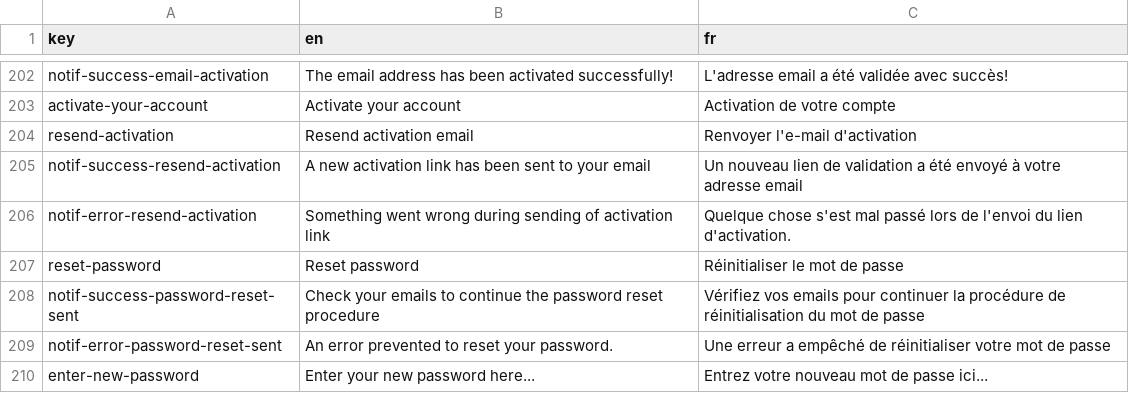
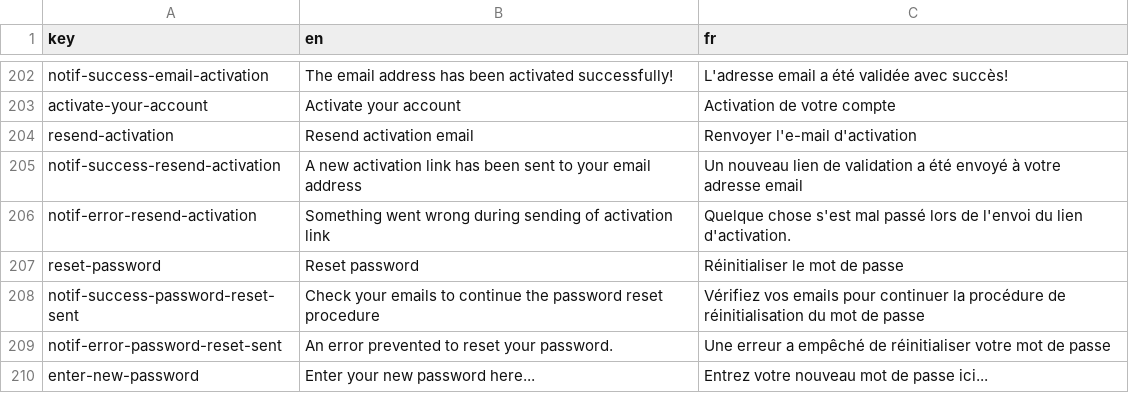
Before and after one commit to shareish/shareish, a CSV file: frontend/src/locales/translations.csv, drawn as a sheet; only a part is shown, gaps mark what is left out.

Commit message:
style: add missing translation files

```diff
--- a/frontend/src/locales/translations.csv
+++ b/frontend/src/locales/translations.csv
@@ -204,3 +204,3 @@ activate-your-account,Activate your account,Activation de votre compte
 resend-activation,Resend activation email,Renvoyer l'e-mail d'activation
-notif-success-resend-activation,"A new activation link has been sent to your email","Un nouveau lien de validation a été envoyé à votre adresse email"
+notif-success-resend-activation,"A new activation link has been sent to your email address","Un nouveau lien de validation a été envoyé à votre adresse email"
 notif-error-resend-activation,Something went wrong during sending of activation link,Quelque chose s'est mal passé lors de l'envoi du lien d'activation.
```
Also changed, not shown: 2 other files.
